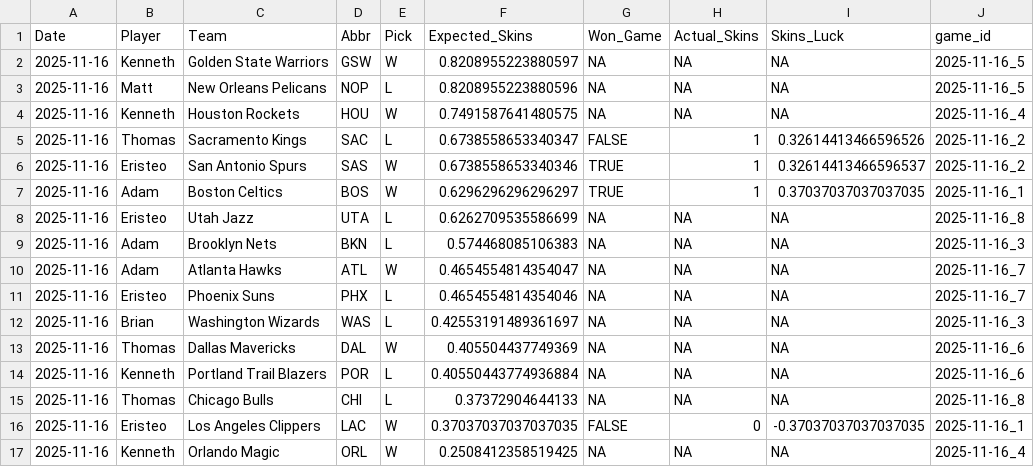
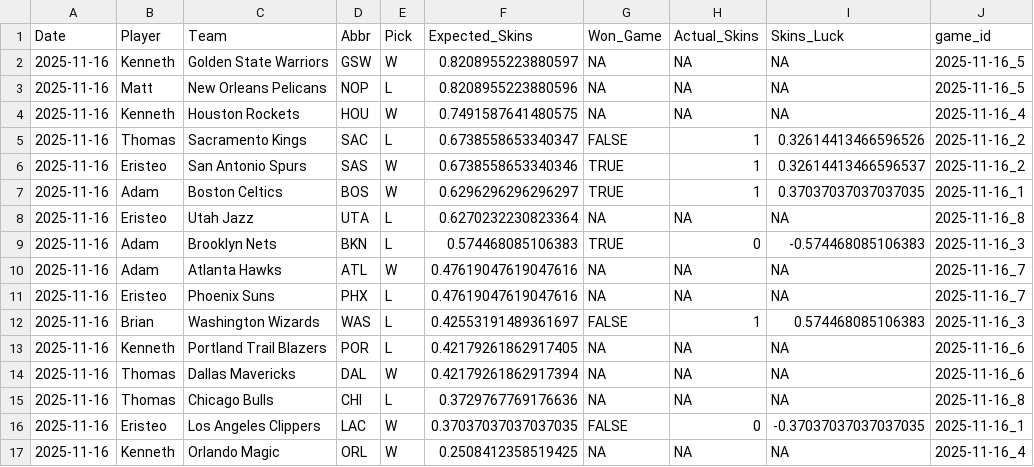
Before and after one commit to ejperez2/Daily-Skins-Matchups, a CSV file: skins_history/2025-11-16.csv, drawn as a sheet.

```diff
--- a/skins_history/2025-11-16.csv
+++ b/skins_history/2025-11-16.csv
@@ -7,10 +7,10 @@ Date,Player,Team,Abbr,Pick,Expected_Skins,Won_Game,Actual_Skins,Skins_Luck,game_
 2025-11-16,Adam,Boston Celtics,BOS,W,0.6296296296296297,TRUE,1,0.37037037037037035,2025-11-16_1
-2025-11-16,Eristeo,Utah Jazz,UTA,L,0.6262709535586699,NA,NA,NA,2025-11-16_8
-2025-11-16,Adam,Brooklyn Nets,BKN,L,0.574468085106383,NA,NA,NA,2025-11-16_3
-2025-11-16,Adam,Atlanta Hawks,ATL,W,0.4654554814354047,NA,NA,NA,2025-11-16_7
-2025-11-16,Eristeo,Phoenix Suns,PHX,L,0.4654554814354046,NA,NA,NA,2025-11-16_7
-2025-11-16,Brian,Washington Wizards,WAS,L,0.42553191489361697,NA,NA,NA,2025-11-16_3
-2025-11-16,Thomas,Dallas Mavericks,DAL,W,0.405504437749369,NA,NA,NA,2025-11-16_6
-2025-11-16,Kenneth,Portland Trail Blazers,POR,L,0.40550443774936884,NA,NA,NA,2025-11-16_6
-2025-11-16,Thomas,Chicago Bulls,CHI,L,0.37372904644133,NA,NA,NA,2025-11-16_8
+2025-11-16,Eristeo,Utah Jazz,UTA,L,0.6270232230823364,NA,NA,NA,2025-11-16_8
+2025-11-16,Adam,Brooklyn Nets,BKN,L,0.574468085106383,TRUE,0,-0.574468085106383,2025-11-16_3
+2025-11-16,Adam,Atlanta Hawks,ATL,W,0.47619047619047616,NA,NA,NA,2025-11-16_7
+2025-11-16,Eristeo,Phoenix Suns,PHX,L,0.47619047619047616,NA,NA,NA,2025-11-16_7
+2025-11-16,Brian,Washington Wizards,WAS,L,0.42553191489361697,FALSE,1,0.574468085106383,2025-11-16_3
+2025-11-16,Kenneth,Portland Trail Blazers,POR,L,0.42179261862917405,NA,NA,NA,2025-11-16_6
+2025-11-16,Thomas,Dallas Mavericks,DAL,W,0.42179261862917394,NA,NA,NA,2025-11-16_6
+2025-11-16,Thomas,Chicago Bulls,CHI,L,0.3729767769176636,NA,NA,NA,2025-11-16_8
 2025-11-16,Eristeo,Los Angeles Clippers,LAC,W,0.37037037037037035,FALSE,0,-0.37037037037037035,2025-11-16_1
```
